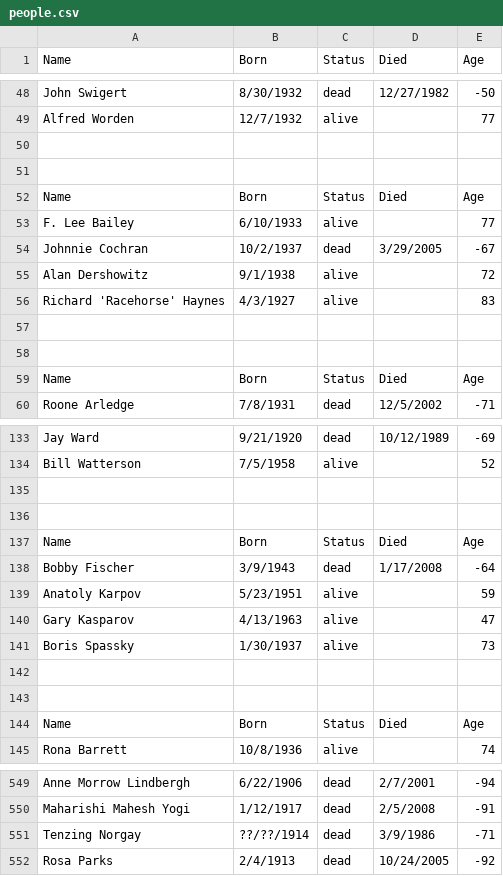
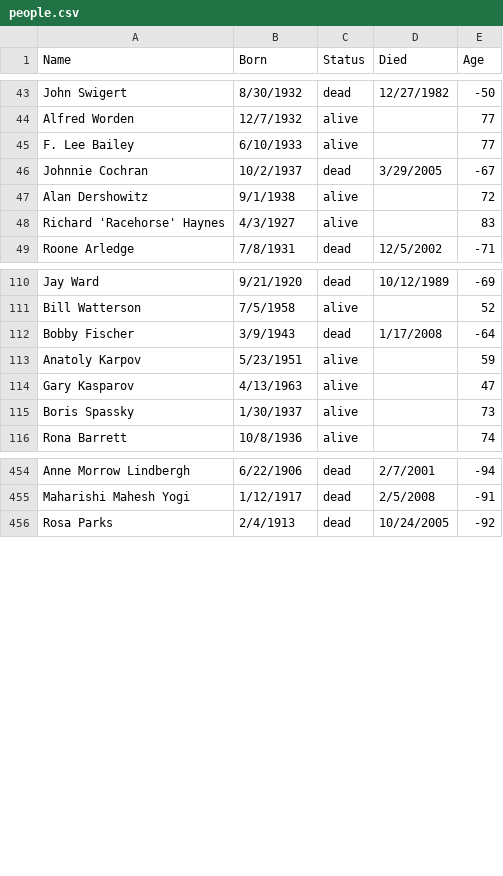
Before and after one commit to jimcarreer/c619p2, a CSV file: people.csv, drawn as a sheet; only a part is shown, gaps mark what is left out; the diff covers the shown part only; the diff names each change by its address in the sheet, - before the commit and + after, or states it on an @@ line.

```diff
--- a/people.csv
+++ b/people.csv
-row 50: (empty)
-row 51: (empty)
-row 52: Name | Born | Status | Died | Age
-row 57: (empty)
-row 58: (empty)
-row 59: Name | Born | Status | Died | Age
-row 135: (empty)
-row 136: (empty)
-row 137: Name | Born | Status | Died | Age
-row 142: (empty)
-row 143: (empty)
-row 144: Name | Born | Status | Died | Age
-row 551: Tenzing Norgay | ??/??/1914 | dead | 3/9/1986 | -71
```
Also changed, not shown: 83 removed rows and 1 edited cell elsewhere in this file, 4 other files.
